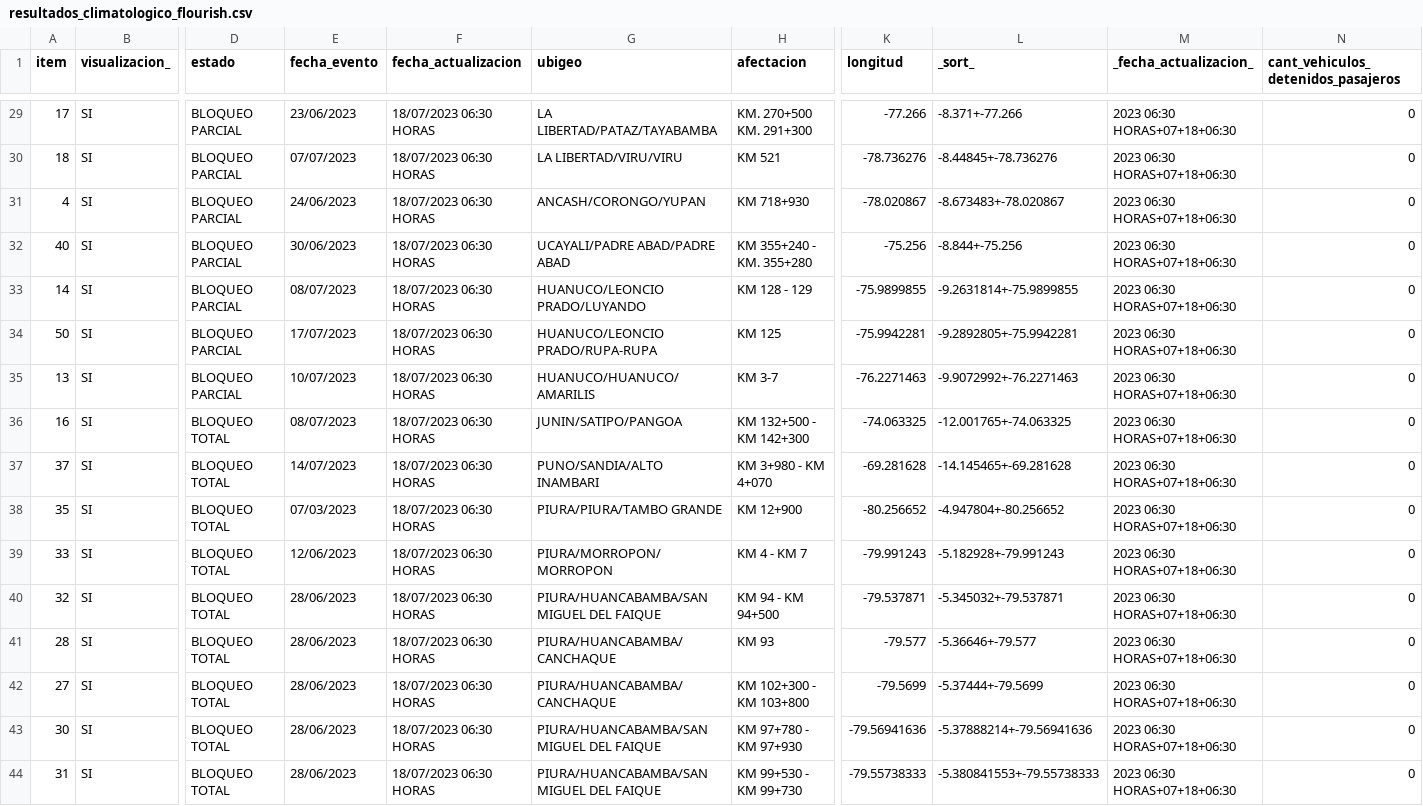
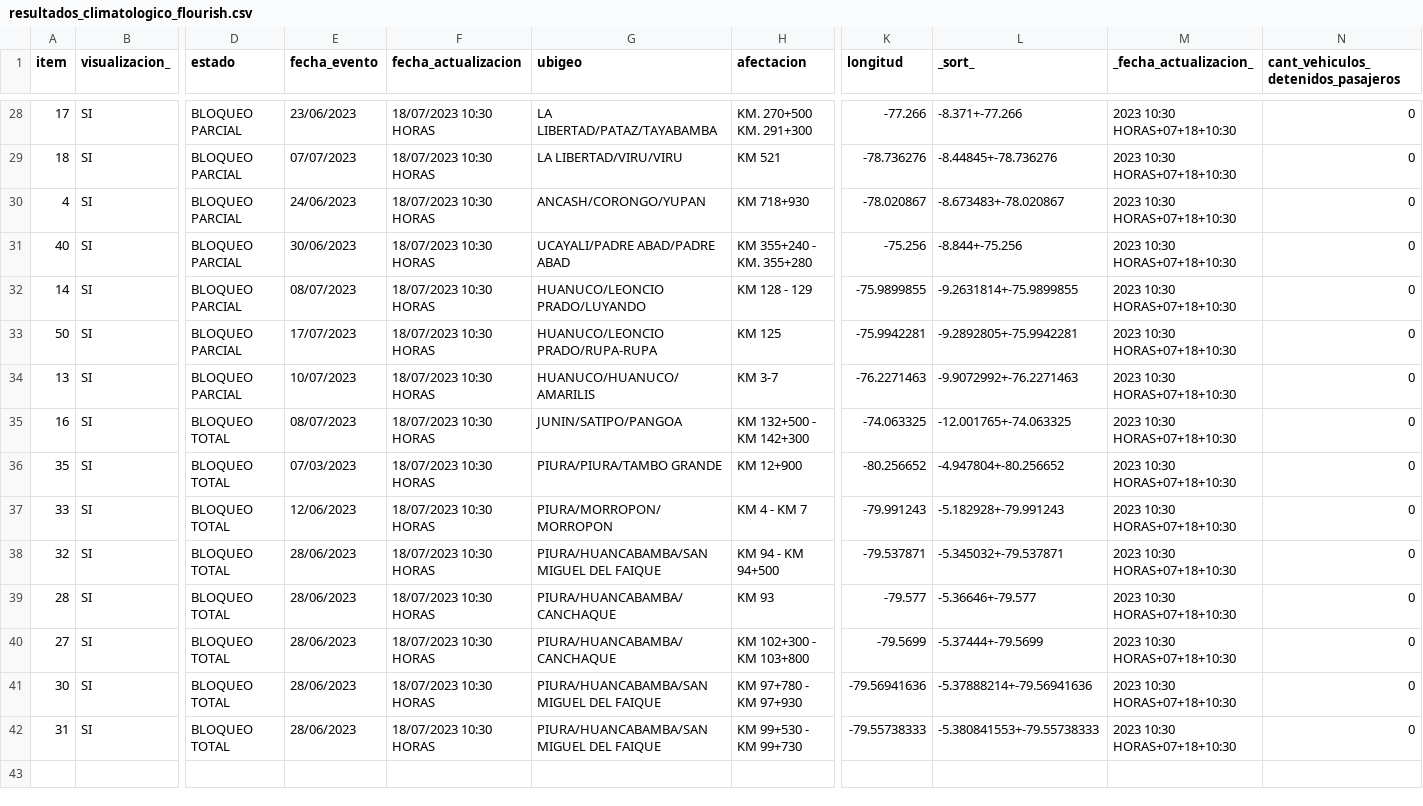
Before and after one commit to annaabsi/scraper-sutran, a CSV file: resultados_flourish/resultados_climatologico_flourish.csv, drawn as a sheet; only a part is shown, gaps mark what is left out; removed rows and columns are numbered as before the commit, all else as after; rows hold the shown columns only; the diff covers the shown part only; the diff names each change by its address in the sheet, - before the commit and + after, or states it on an @@ line.

```diff
--- a/resultados_flourish/resultados_climatologico_flourish.csv
+++ b/resultados_flourish/resultados_climatologico_flourish.csv
-F28:F35 (fecha_actualizacion): 18/07/2023 06:30 HORAS
+F28:F35 (fecha_actualizacion): 18/07/2023 10:30 HORAS
-M28:M35 (_fecha_actualizacion_): 2023 06:30 HORAS+07+18+06:30
+M28:M35 (_fecha_actualizacion_): 2023 10:30 HORAS+07+18+10:30
-row 37: 37 | SI | BLOQUEO TOTAL | 14/07/2023 | 18/07/2023 06:30 HORAS | PUNO/SANDIA/ALTO INAMBARI | KM 3+980 - KM 4+070 | -69.281628 | -14.145465+-69.281628 | 2023 06:30 HORAS+07+18+06:30 | 0
-F36:F42 (fecha_actualizacion): 18/07/2023 06:30 HORAS
+F36:F42 (fecha_actualizacion): 18/07/2023 10:30 HORAS
-M36:M42 (_fecha_actualizacion_): 2023 06:30 HORAS+07+18+06:30
+M36:M42 (_fecha_actualizacion_): 2023 10:30 HORAS+07+18+10:30
```
Also changed, not shown: 1 removed row and 52 edited cells elsewhere in this file, 2 other files.
